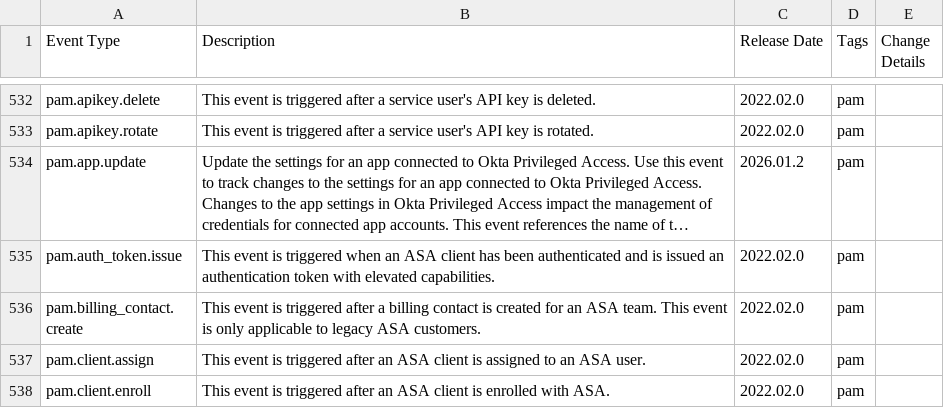
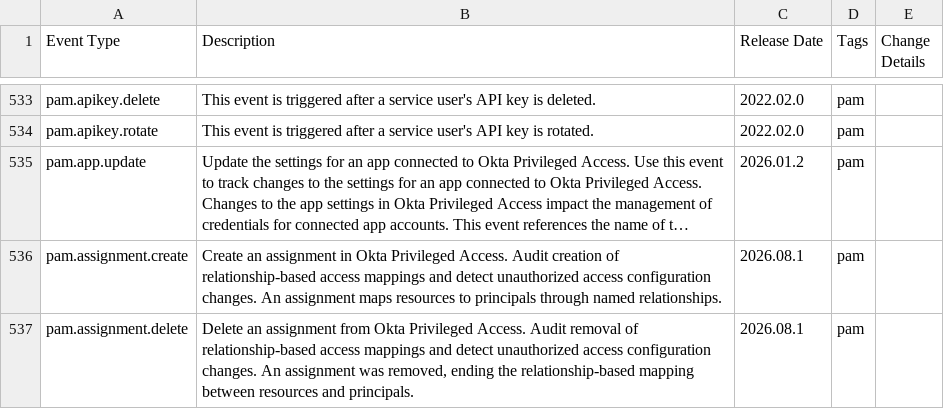
Before and after one commit to okta/okta-developer-docs, a CSV file: packages/@okta/vuepress-site/.vuepress/public/docs/okta-event-types.csv, drawn as a sheet; only a part is shown, gaps mark what is left out; the shorter side is filled out with more unchanged rows; long unchanged cells end in …; the diff covers the shown part only; the diff names each change by its address in the sheet, - before the commit and + after, or states it on an @@ line.

```diff
--- a/packages/@okta/vuepress-site/.vuepress/public/docs/okta-event-types.csv
+++ b/packages/@okta/vuepress-site/.vuepress/public/docs/okta-event-types.csv
+row 536: pam.assignment.create | Create an assignment in Okta Privileged Access. Audit creation of relationship-based access mappings and detect unauthorized access configuration changes. An assignment maps resources to principals through named relationships. | 2026.08.1 | pam
+row 537: pam.assignment.delete | Delete an assignment from Okta Privileged Access. Audit removal of relationship-based access mappings and detect unauthorized access configuration changes. An assignment was removed, ending the relationship-based mapping between resources and principals. | 2026.08.1 | pam
```
Also changed, not shown: 11 added rows and 2 edited cells elsewhere in this file, 3 other files.
